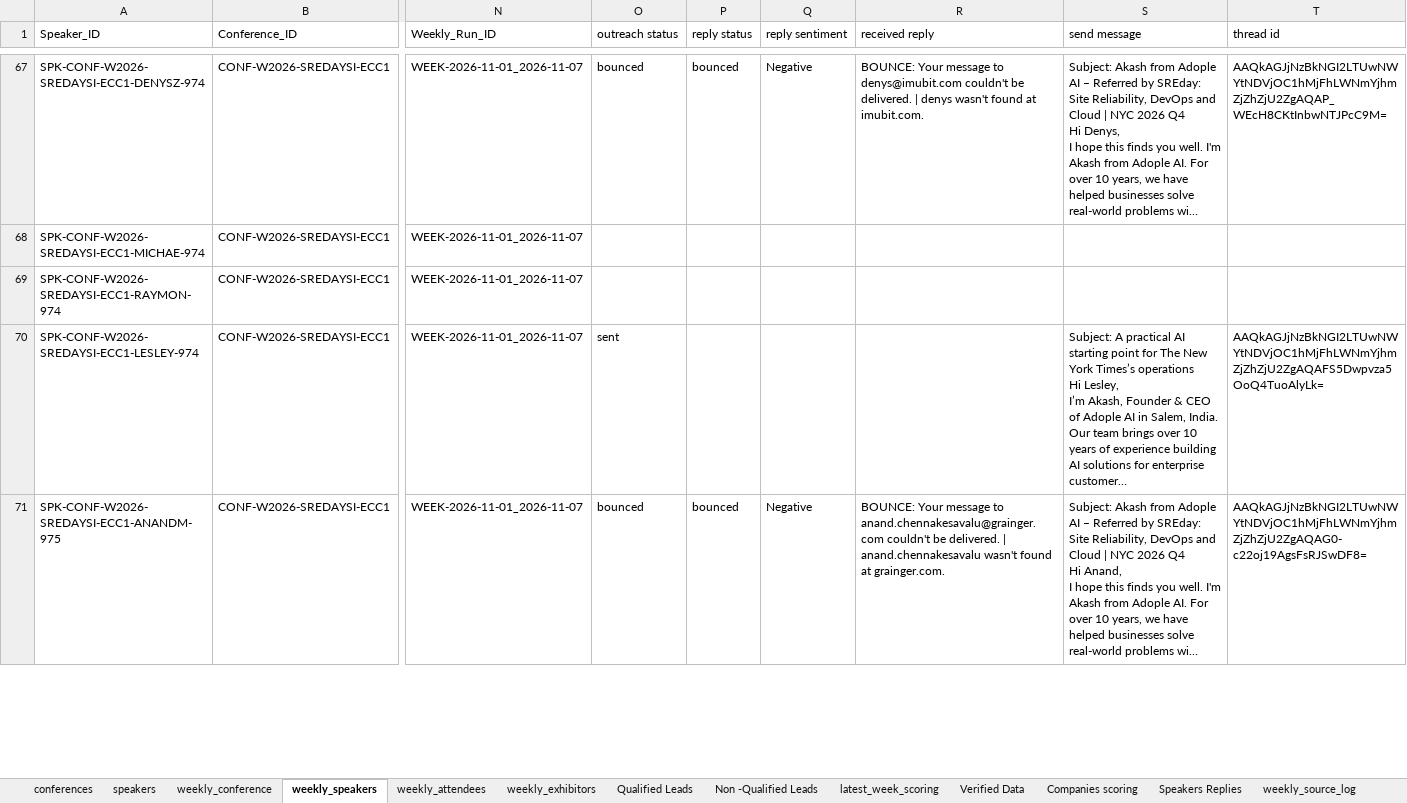
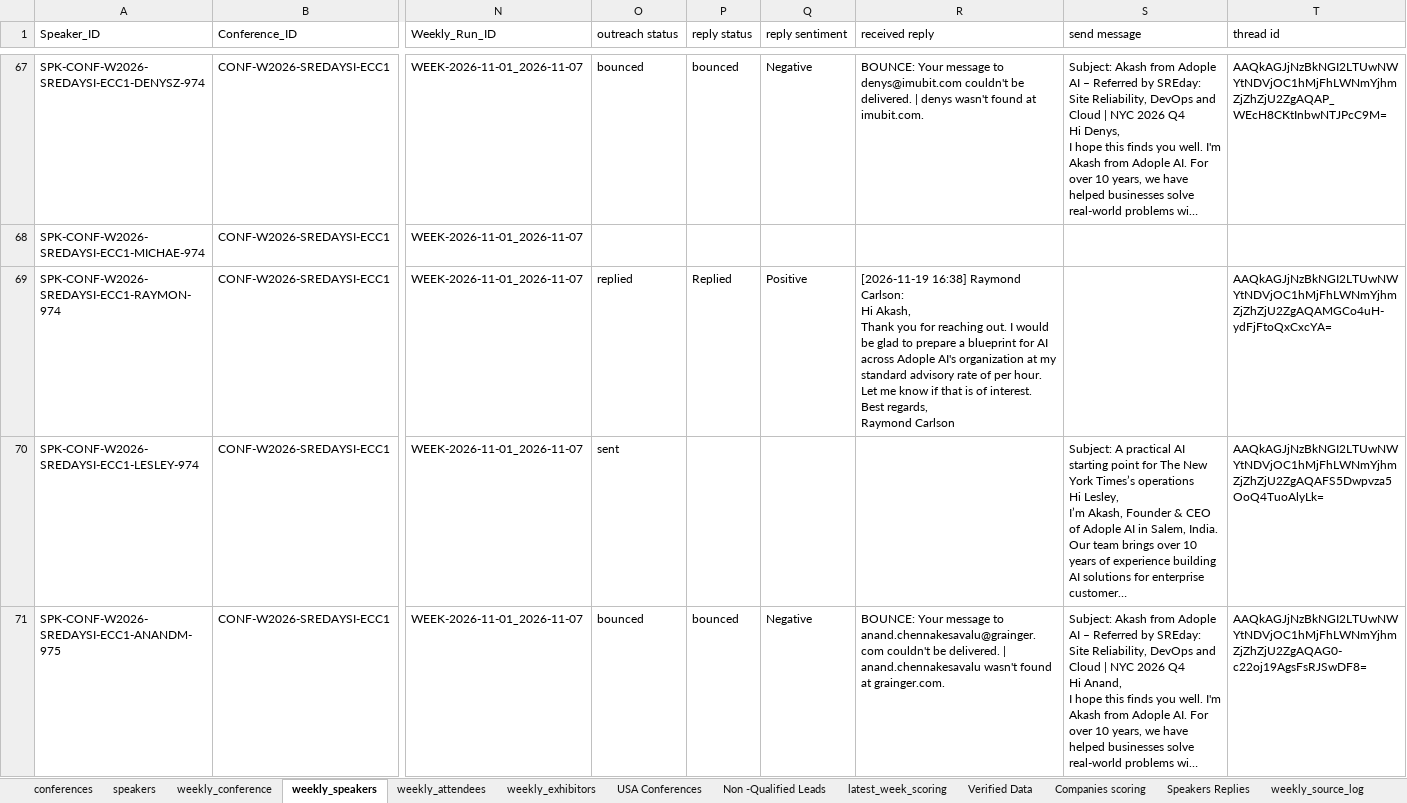
Before and after one commit to Jeeva-6305/conference-agent-adople, an Excel workbook: data/excel/usa_conferences_published.xlsx, sheet weekly_speakers, drawn as a sheet; only a part is shown, gaps mark what is left out; long unchanged cells end in …; values as stored, in another font and other column widths than the file's, no borders; table styles not drawn; ↵ is a line break in a cell; the diff covers the shown part only; the diff names each change by its address in the sheet, - before the commit and + after, or states it on an @@ line.

```diff
--- a/data/excel/usa_conferences_published.xlsx (sheet weekly_speakers)
+++ b/data/excel/usa_conferences_published.xlsx (sheet weekly_speakers)
-sheet tab: Qualified Leads
+sheet tab: USA Conferences
-O69 (outreach status): (empty)
+O69 (outreach status): replied
-P69 (reply status): (empty)
+P69 (reply status): Replied
-Q69 (reply sentiment): (empty)
+Q69 (reply sentiment): Positive
-R69 (received reply): (empty)
+R69 (received reply): [2026-11-19 16:38] Raymond Carlson: ↵ Hi Akash, ↵ Thank you for reaching out. I would be glad to prepare a blueprint for AI across Adople AI's organization at my standard advisory rate of per hour. Let me know if that is of interest. ↵ Best regards, ↵ Raymond Carlson
-T69 (thread id): (empty)
+T69 (thread id): AAQkAGJjNzBkNGI2LTUwNWYtNDVjOC1hMjFhLWNmYjhmZjZhZjU2ZgAQAMGCo4uH-ydFjFtoQxCxcYA=
```
Also changed, not shown: 5 edited cells elsewhere in this sheet, sheet USA Conferences, sheet Verified Data, other sheet tabs, data/reports/Conference_Agent_Latest_Report.xlsx, data/reports/archive/WEEK-2026-11-15_2026-11-21/Conference_Agent_Report_WEEK-2026-11-15_2026-11-21_v1.xlsx, 4 other files.
